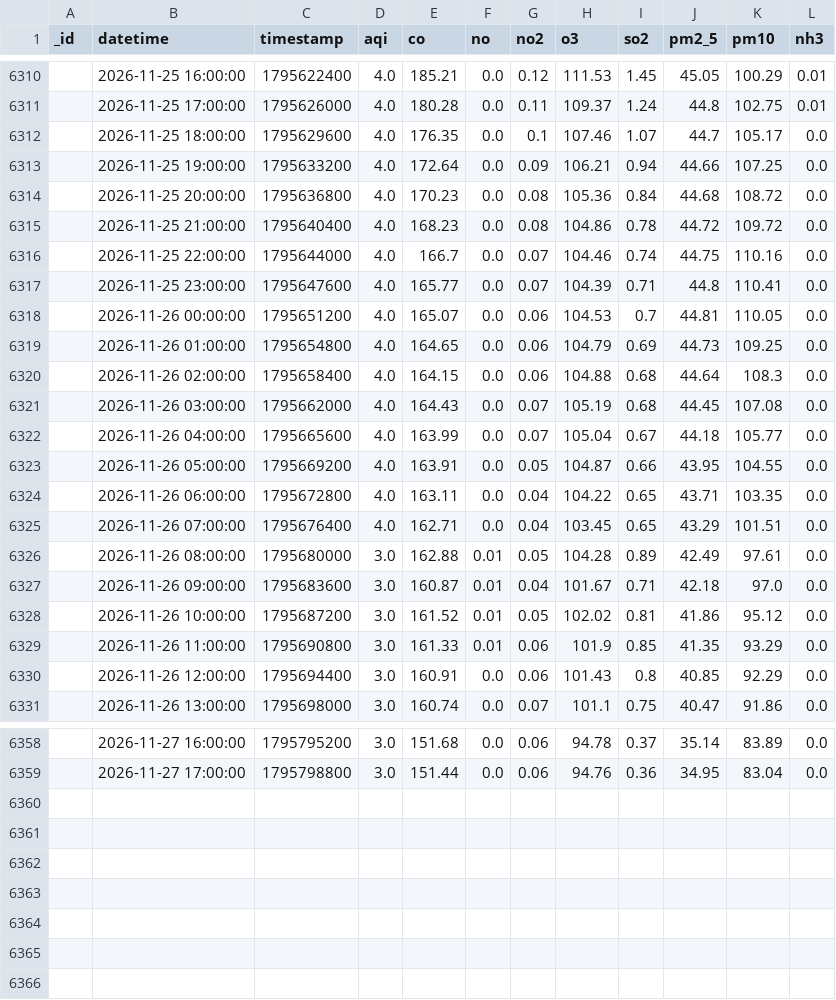
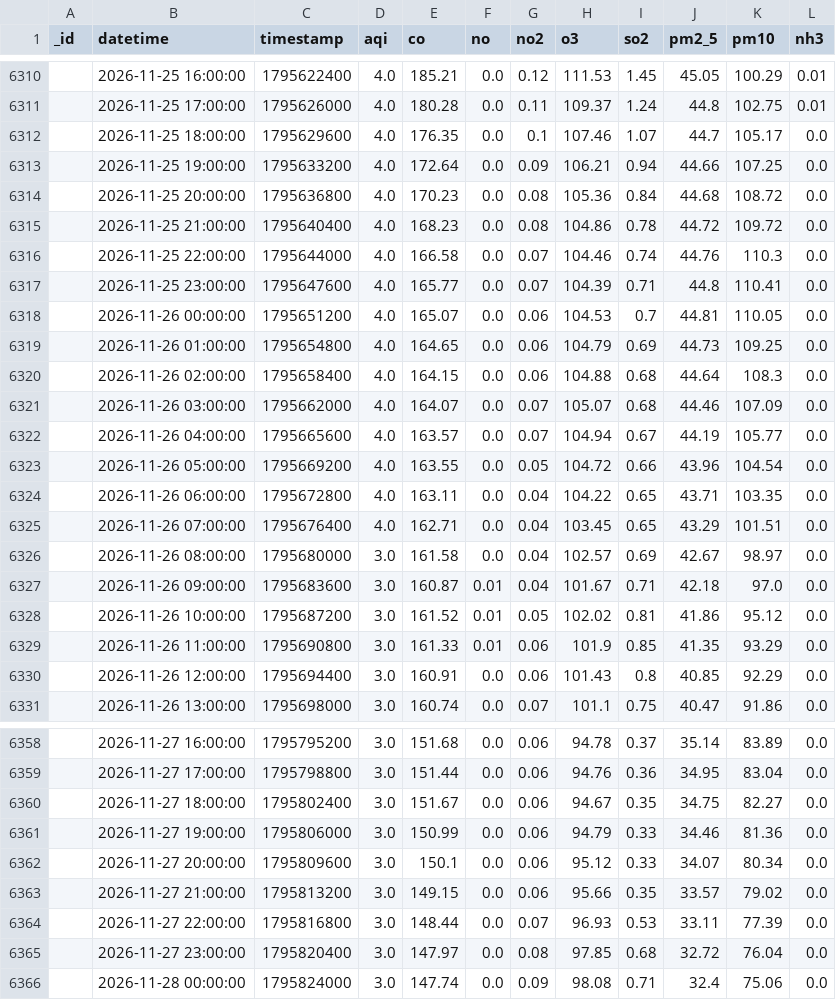
Before and after one commit to uzairharoon-dev/AQI-Predictor-End-to-End-ML-Pipeline-, a CSV file: data/aqi_data.csv, drawn as a sheet; only a part is shown, gaps mark what is left out; the diff covers the shown part only.

```diff
--- a/data/aqi_data.csv
+++ b/data/aqi_data.csv
@@ -6315,3 +6315,3 @@ _id,datetime,timestamp,aqi,co,no,no2,o3,so2,pm2_5,pm10,nh3
 ,2026-11-25 21:00:00,1795640400,4.0,168.23,0.0,0.08,104.86,0.78,44.72,109.72,0.0
-,2026-11-25 22:00:00,1795644000,4.0,166.7,0.0,0.07,104.46,0.74,44.75,110.16,0.0
+,2026-11-25 22:00:00,1795644000,4.0,166.58,0.0,0.07,104.46,0.74,44.76,110.3,0.0
 ,2026-11-25 23:00:00,1795647600,4.0,165.77,0.0,0.07,104.39,0.71,44.8,110.41,0.0
@@ -6320,8 +6320,8 @@ _id,datetime,timestamp,aqi,co,no,no2,o3,so2,pm2_5,pm10,nh3
 ,2026-11-26 02:00:00,1795658400,4.0,164.15,0.0,0.06,104.88,0.68,44.64,108.3,0.0
-,2026-11-26 03:00:00,1795662000,4.0,164.43,0.0,0.07,105.19,0.68,44.45,107.08,0.0
-,2026-11-26 04:00:00,1795665600,4.0,163.99,0.0,0.07,105.04,0.67,44.18,105.77,0.0
-,2026-11-26 05:00:00,1795669200,4.0,163.91,0.0,0.05,104.87,0.66,43.95,104.55,0.0
+,2026-11-26 03:00:00,1795662000,4.0,164.07,0.0,0.07,105.07,0.68,44.46,107.09,0.0
+,2026-11-26 04:00:00,1795665600,4.0,163.57,0.0,0.07,104.94,0.67,44.19,105.77,0.0
+,2026-11-26 05:00:00,1795669200,4.0,163.55,0.0,0.05,104.72,0.66,43.96,104.54,0.0
 ,2026-11-26 06:00:00,1795672800,4.0,163.11,0.0,0.04,104.22,0.65,43.71,103.35,0.0
 ,2026-11-26 07:00:00,1795676400,4.0,162.71,0.0,0.04,103.45,0.65,43.29,101.51,0.0
-,2026-11-26 08:00:00,1795680000,3.0,162.88,0.01,0.05,104.28,0.89,42.49,97.61,0.0
+,2026-11-26 08:00:00,1795680000,3.0,161.58,0.0,0.04,102.57,0.69,42.67,98.97,0.0
 ,2026-11-26 09:00:00,1795683600,3.0,160.87,0.01,0.04,101.67,0.71,42.18,97.0,0.0
@@ -6359 +6359,8 @@ _id,datetime,timestamp,aqi,co,no,no2,o3,so2,pm2_5,pm10,nh3
 ,2026-11-27 17:00:00,1795798800,3.0,151.44,0.0,0.06,94.76,0.36,34.95,83.04,0.0
+,2026-11-27 18:00:00,1795802400,3.0,151.67,0.0,0.06,94.67,0.35,34.75,82.27,0.0
+,2026-11-27 19:00:00,1795806000,3.0,150.99,0.0,0.06,94.79,0.33,34.46,81.36,0.0
+,2026-11-27 20:00:00,1795809600,3.0,150.1,0.0,0.06,95.12,0.33,34.07,80.34,0.0
+,2026-11-27 21:00:00,1795813200,3.0,149.15,0.0,0.06,95.66,0.35,33.57,79.02,0.0
+,2026-11-27 22:00:00,1795816800,3.0,148.44,0.0,0.07,96.93,0.53,33.11,77.39,0.0
+,2026-11-27 23:00:00,1795820400,3.0,147.97,0.0,0.08,97.85,0.68,32.72,76.04,0.0
+,2026-11-28 00:00:00,1795824000,3.0,147.74,0.0,0.09,98.08,0.71,32.4,75.06,0.0
```
Also changed, not shown: 1 added row, 1 removed row and 11 edited cells elsewhere in this file, 1 other file.
